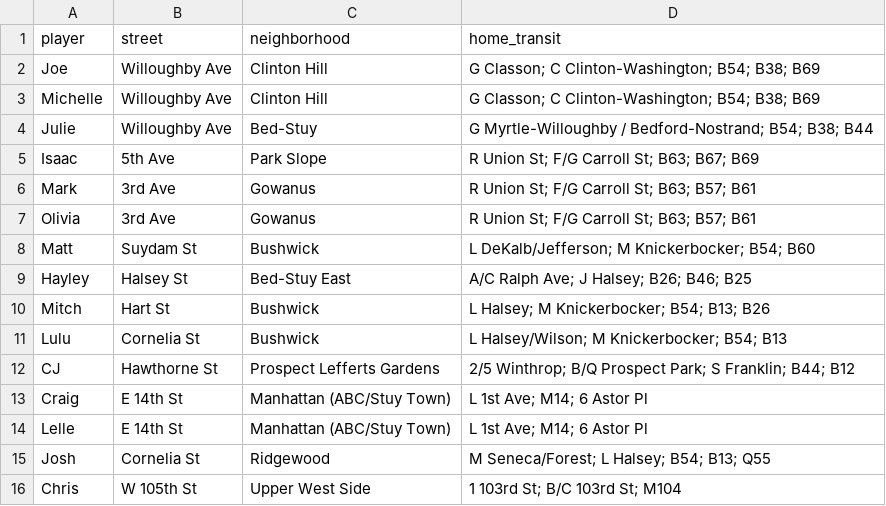
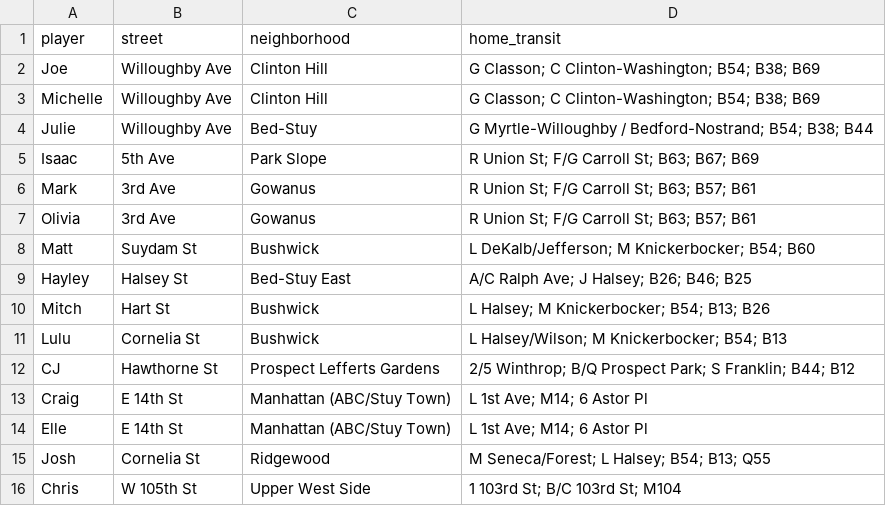
Before and after one commit to cjpospisil20/bedstuy-bullseye, a CSV file: roster-approx.csv, drawn as a sheet.

```diff
--- a/roster-approx.csv
+++ b/roster-approx.csv
@@ -13,3 +13,3 @@ CJ,Hawthorne St,Prospect Lefferts Gardens,2/5 Winthrop; B/Q Prospect Park; S Fra
 Craig,E 14th St,Manhattan (ABC/Stuy Town),L 1st Ave; M14; 6 Astor Pl
-Lelle,E 14th St,Manhattan (ABC/Stuy Town),L 1st Ave; M14; 6 Astor Pl
+Elle,E 14th St,Manhattan (ABC/Stuy Town),L 1st Ave; M14; 6 Astor Pl
 Josh,Cornelia St,Ridgewood,M Seneca/Forest; L Halsey; B54; B13; Q55
```
Also changed, not shown: 2 other files.
